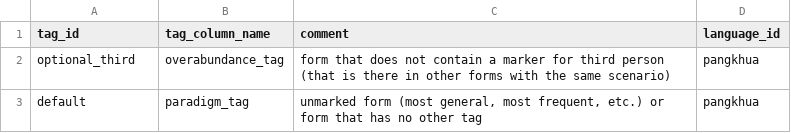
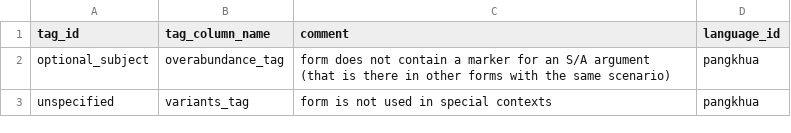
Before and after one commit to isw-unibe-ch/PMST-Pangkhua, a CSV file: pmst-pangkhua_tags.csv, drawn as a sheet.

```diff
--- a/pmst-pangkhua_tags.csv
+++ b/pmst-pangkhua_tags.csv
@@ -1,3 +1,3 @@
 tag_id,tag_column_name,comment,language_id
-optional_third,overabundance_tag,form that does not contain a marker for third person (that is there in other forms with the same scenario),pangkhua
-default,paradigm_tag,"unmarked form (most general, most frequent, etc.) or form that has no other tag",pangkhua
+optional_subject,overabundance_tag,form does not contain a marker for an S/A argument (that is there in other forms with the same scenario),pangkhua
+unspecified,variants_tag,form is not used in special contexts,pangkhua
```
Also changed, not shown: pmst-pangkhua_graphemes.csv, 12 other files.
